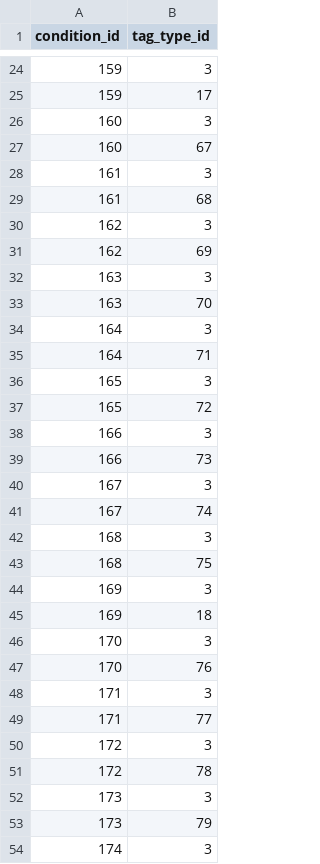
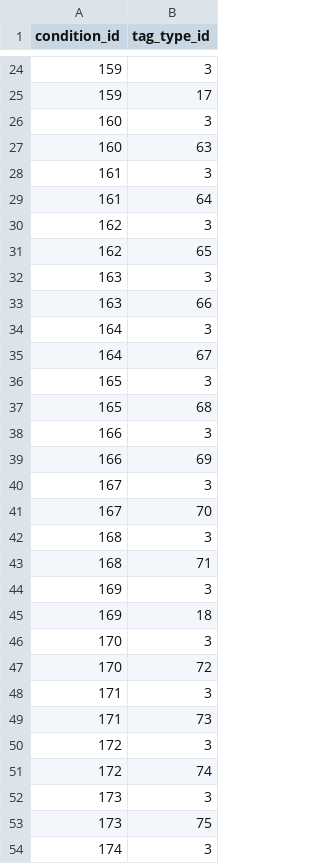
Before and after one commit to valexandrovich/antifraud, a CSV file: liquibase/src/main/resources/changelog/version/v058/csv/mappingFL.csv, drawn as a sheet; only a part is shown, gaps mark what is left out; the diff covers the shown part only.

```diff
--- a/liquibase/src/main/resources/changelog/version/v058/csv/mappingFL.csv
+++ b/liquibase/src/main/resources/changelog/version/v058/csv/mappingFL.csv
@@ -26,19 +26,19 @@ condition_id,tag_type_id
 160,3
-160,67
+160,63
 161,3
-161,68
+161,64
 162,3
-162,69
+162,65
 163,3
-163,70
+163,66
 164,3
-164,71
+164,67
 165,3
-165,72
+165,68
 166,3
-166,73
+166,69
 167,3
-167,74
+167,70
 168,3
-168,75
+168,71
 169,3
@@ -46,9 +46,9 @@ condition_id,tag_type_id
 170,3
-170,76
+170,72
 171,3
-171,77
+171,73
 172,3
-172,78
+172,74
 173,3
-173,79
+173,75
 174,3
```
Also changed, not shown: 59 edited cells elsewhere in this file, liquibase/src/main/resources/changelog/version/v057/csv/mappingFL.csv, liquibase/src/main/resources/changelog/version/v059/csv/mappingFL.csv, 17 other files.
